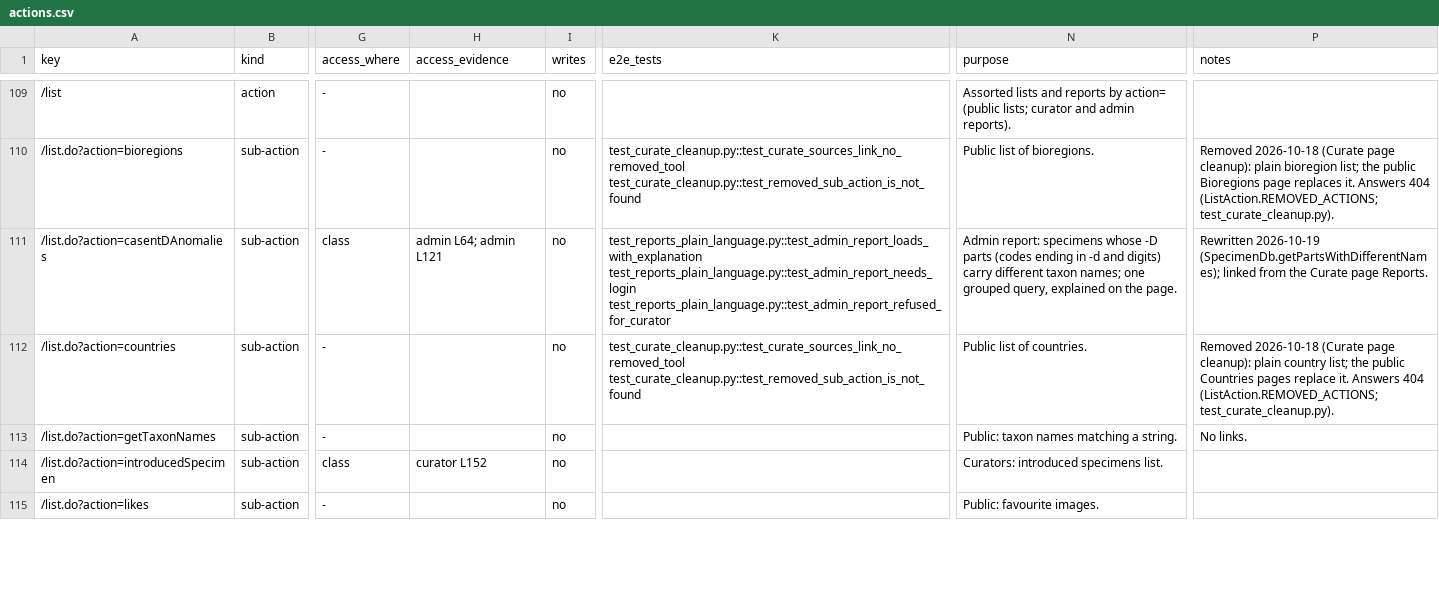
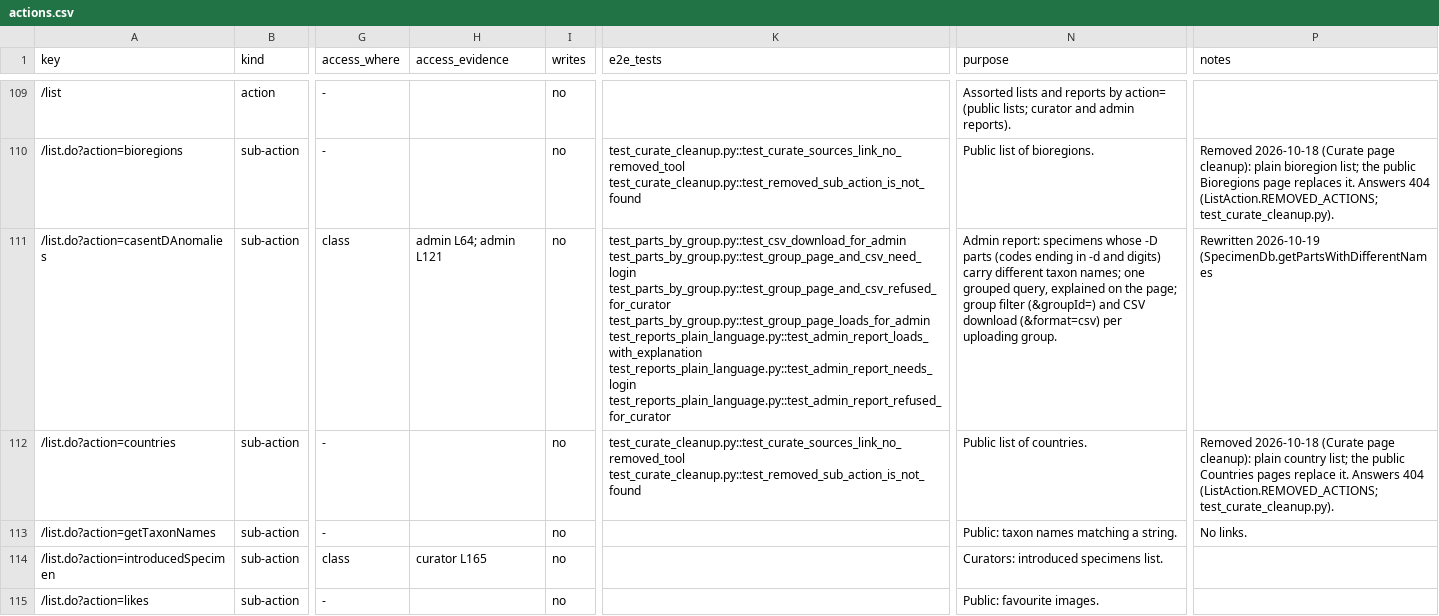
Before and after one commit to calacademy-research/antweb, a CSV file: docs/catalog/actions.csv, drawn as a sheet; only a part is shown, gaps mark what is left out; the diff covers the shown part only; the diff names each change by its address in the sheet, - before the commit and + after, or states it on an @@ line.

```diff
--- a/docs/catalog/actions.csv
+++ b/docs/catalog/actions.csv
-K111 (e2e_tests): test_reports_plain_language.py::test_admin_report_loads_with_explanation test_reports_plain_language.py::test_admin_report_needs_login…
+K111 (e2e_tests): test_parts_by_group.py::test_csv_download_for_admin test_parts_by_group.py::test_group_page_and_csv_need_login test_parts_by_group.py::test_group_page_and_csv_refused_for_curator test_parts_by_group.py::test_group_page_loads_for_admin test_reports_plain_language.py::test_admin_report_loads_with_explanation test_reports_plain_language.py::test_admin_report_needs_login…
-N111 (purpose): …on the page.
+N111 (purpose): …on the page; group filter (&groupId=) and CSV download (&format=csv) per uploading group.
-P111 (notes): Rewritten 2026-10-19 (SpecimenDb.getPartsWithDifferentNames); linked from the Curate page Reports.
+P111 (notes): Rewritten 2026-10-19 (SpecimenDb.getPartsWithDifferentNames
-H114 (access_evidence): curator L152
+H114 (access_evidence): curator L165
```
Also changed, not shown: 7 edited cells elsewhere in this file, 9 other files.
